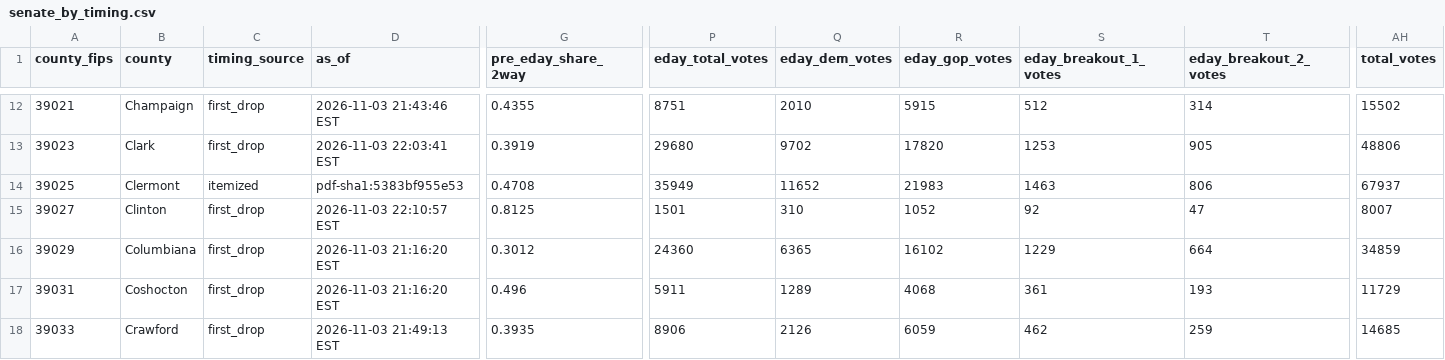
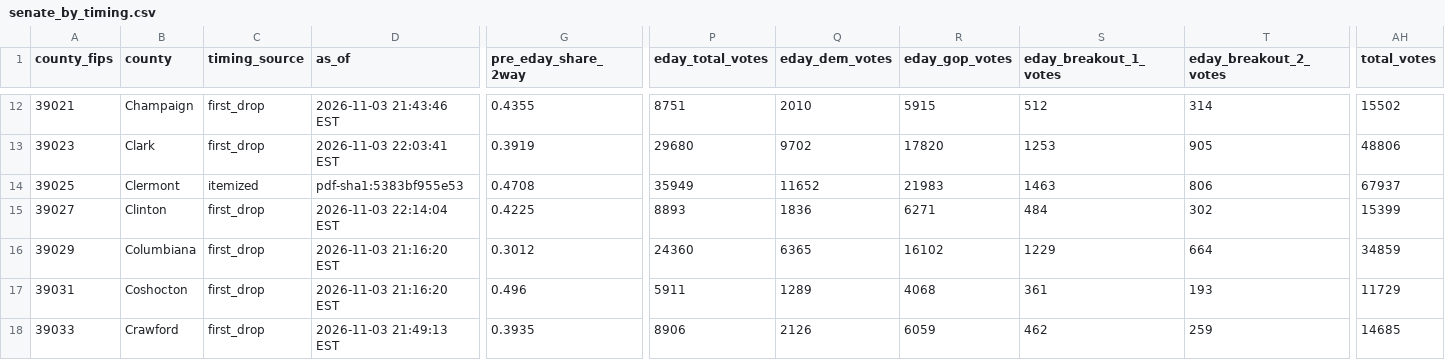
Before and after one commit to dscarvalone/scrapers2026, a CSV file: results/senate_by_timing.csv, drawn as a sheet; only a part is shown, gaps mark what is left out; the diff covers the shown part only; the diff names each change by its address in the sheet, - before the commit and + after, or states it on an @@ line.

```diff
--- a/results/senate_by_timing.csv
+++ b/results/senate_by_timing.csv
-D15 (as_of): 2026-11-03 22:10:57 EST
+D15 (as_of): 2026-11-03 22:14:04 EST
-G15 (pre_eday_share_2way): 0.8125
+G15 (pre_eday_share_2way): 0.4225
-P15 (eday_total_votes): 1501
+P15 (eday_total_votes): 8893
-Q15 (eday_dem_votes): 310
+Q15 (eday_dem_votes): 1836
-R15 (eday_gop_votes): 1052
+R15 (eday_gop_votes): 6271
-S15 (eday_breakout_1_votes): 92
+S15 (eday_breakout_1_votes): 484
-T15 (eday_breakout_2_votes): 47
+T15 (eday_breakout_2_votes): 302
-AH15 (total_votes): 8007
+AH15 (total_votes): 15399
```
Also changed, not shown: 74 edited cells elsewhere in this file, counties/miami/data/summary_wide.csv, results/senate_statewide_by_county.csv, 1 other file.
